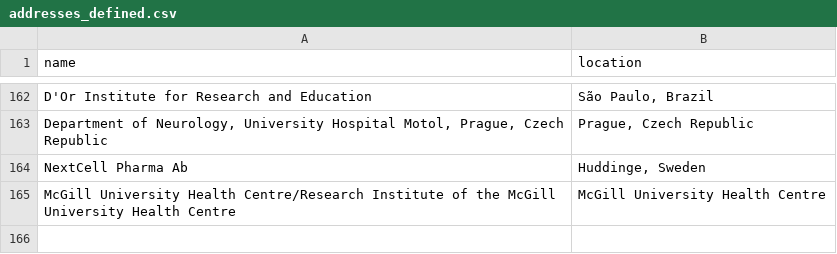
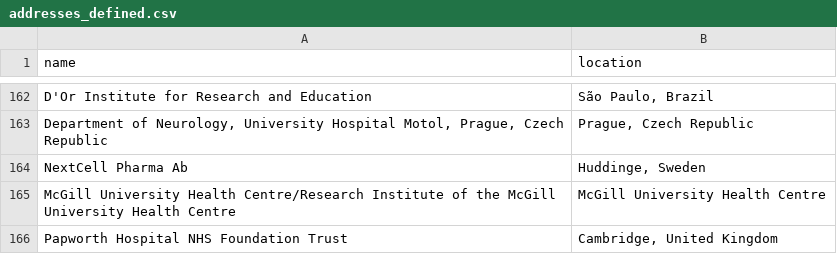
Before and after one commit to jesnyder/scraped_guts, a CSV file: admin/addresses_defined.csv, drawn as a sheet; only a part is shown, gaps mark what is left out; the diff names each change by its address in the sheet, - before the commit and + after, or states it on an @@ line.

Commit message:
geolocated defined for clinical

```diff
--- a/admin/addresses_defined.csv
+++ b/admin/addresses_defined.csv
+row 166: Papworth Hospital NHS Foundation Trust | Cambridge, United Kingdom
```
